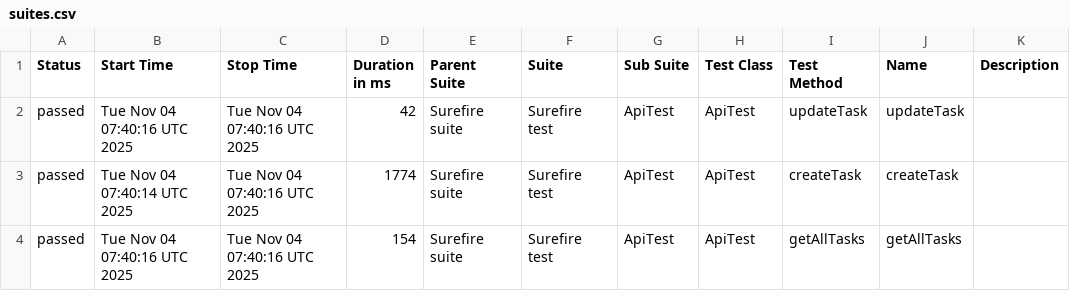
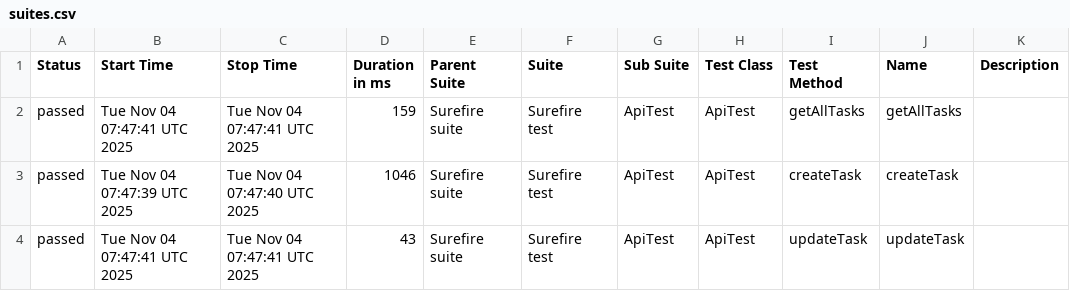
Before and after one commit to MarinaKrasiuk/spf, a CSV file: allure/data/suites.csv, drawn as a sheet.

```diff
--- a/allure/data/suites.csv
+++ b/allure/data/suites.csv
@@ -1,4 +1,4 @@
 "Status","Start Time","Stop Time","Duration in ms","Parent Suite","Suite","Sub Suite","Test Class","Test Method","Name","Description"
-"passed","Tue Nov 04 07:40:16 UTC 2025","Tue Nov 04 07:40:16 UTC 2025","42","Surefire suite","Surefire test","ApiTest","ApiTest","updateTask","updateTask",""
-"passed","Tue Nov 04 07:40:14 UTC 2025","Tue Nov 04 07:40:16 UTC 2025","1774","Surefire suite","Surefire test","ApiTest","ApiTest","createTask","createTask",""
-"passed","Tue Nov 04 07:40:16 UTC 2025","Tue Nov 04 07:40:16 UTC 2025","154","Surefire suite","Surefire test","ApiTest","ApiTest","getAllTasks","getAllTasks",""
+"passed","Tue Nov 04 07:47:41 UTC 2025","Tue Nov 04 07:47:41 UTC 2025","159","Surefire suite","Surefire test","ApiTest","ApiTest","getAllTasks","getAllTasks",""
+"passed","Tue Nov 04 07:47:39 UTC 2025","Tue Nov 04 07:47:40 UTC 2025","1046","Surefire suite","Surefire test","ApiTest","ApiTest","createTask","createTask",""
+"passed","Tue Nov 04 07:47:41 UTC 2025","Tue Nov 04 07:47:41 UTC 2025","43","Surefire suite","Surefire test","ApiTest","ApiTest","updateTask","updateTask",""
```
Also changed, not shown: 19 other files.
